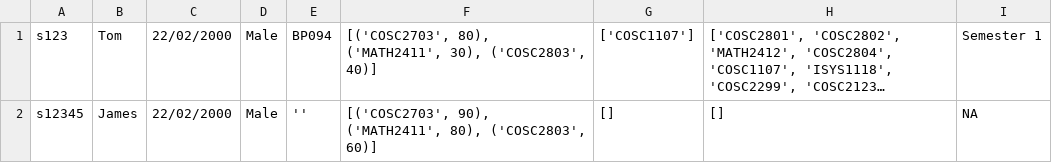
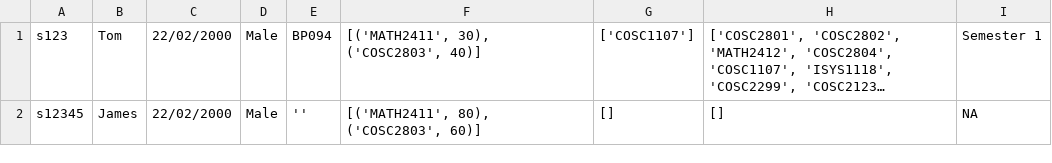
Before and after one commit to Meviii/IT-Studio-Part-2, a CSV file: data/students.csv, drawn as a sheet; long unchanged cells end in …; the diff names each change by its address in the sheet, - before the commit and + after, or states it on an @@ line.

```diff
--- a/data/students.csv
+++ b/data/students.csv
-F1: [('COSC2703', 80), ('MATH2411', 30), ('COSC2803', 40)]
+F1: [('MATH2411', 30), ('COSC2803', 40)]
-F2: [('COSC2703', 90), ('MATH2411', 80), ('COSC2803', 60)]
+F2: [('MATH2411', 80), ('COSC2803', 60)]
```
Also changed, not shown: 4 other files.
